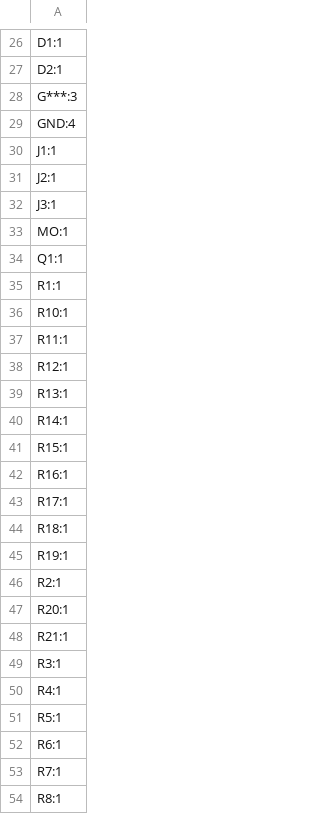
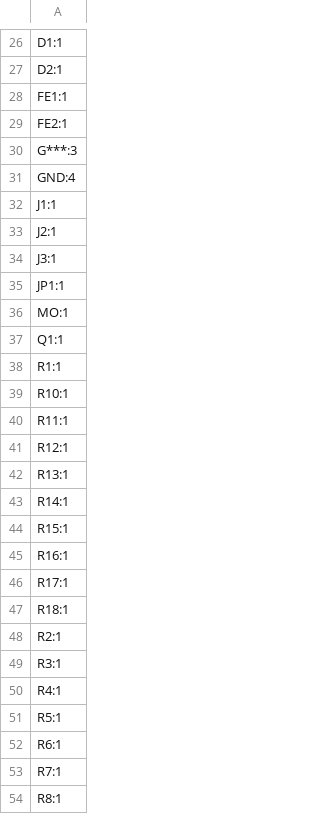
Before and after one commit to Lampranthus/KSZ9031RNXCC-PCB, a CSV file: PCB_Ethernet-1Gbps-Spartan-6/production/1GbE-PCB-V1.0_designators.csv, drawn as a sheet; only a part is shown, gaps mark what is left out.

```diff
--- a/PCB_Ethernet-1Gbps-Spartan-6/production/1GbE-PCB-V1.0_designators.csv
+++ b/PCB_Ethernet-1Gbps-Spartan-6/production/1GbE-PCB-V1.0_designators.csv
@@ -27,2 +27,4 @@ D1:1
 D2:1
+FE1:1
+FE2:1
 G***:3
@@ -32,2 +34,3 @@ J2:1
 J3:1
+JP1:1
 MO:1
@@ -44,6 +47,3 @@ R17:1
 R18:1
-R19:1
 R2:1
-R20:1
-R21:1
 R3:1
```
Also changed, not shown: PCB_Ethernet-1Gbps-Spartan-6/production/1GbE-PCB-V1.0_bom.csv, PCB_Ethernet-1Gbps-Spartan-6/production/1GbE-PCB-V1.0_positions.csv, 15 other files.
